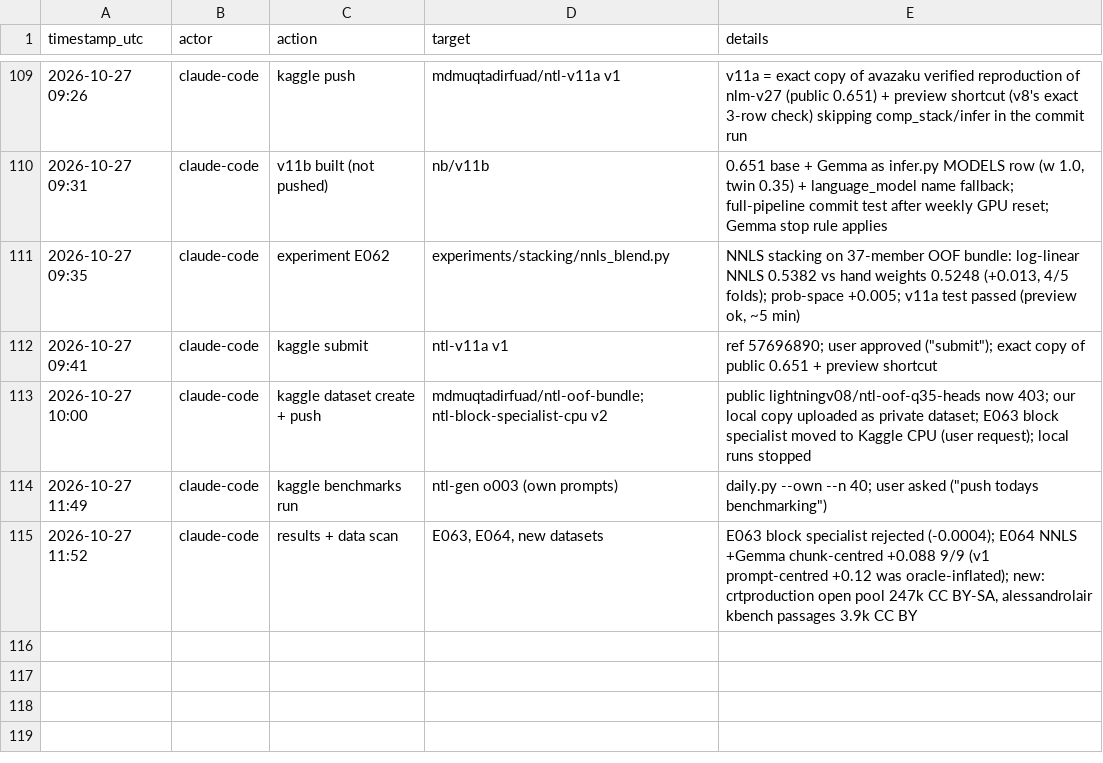
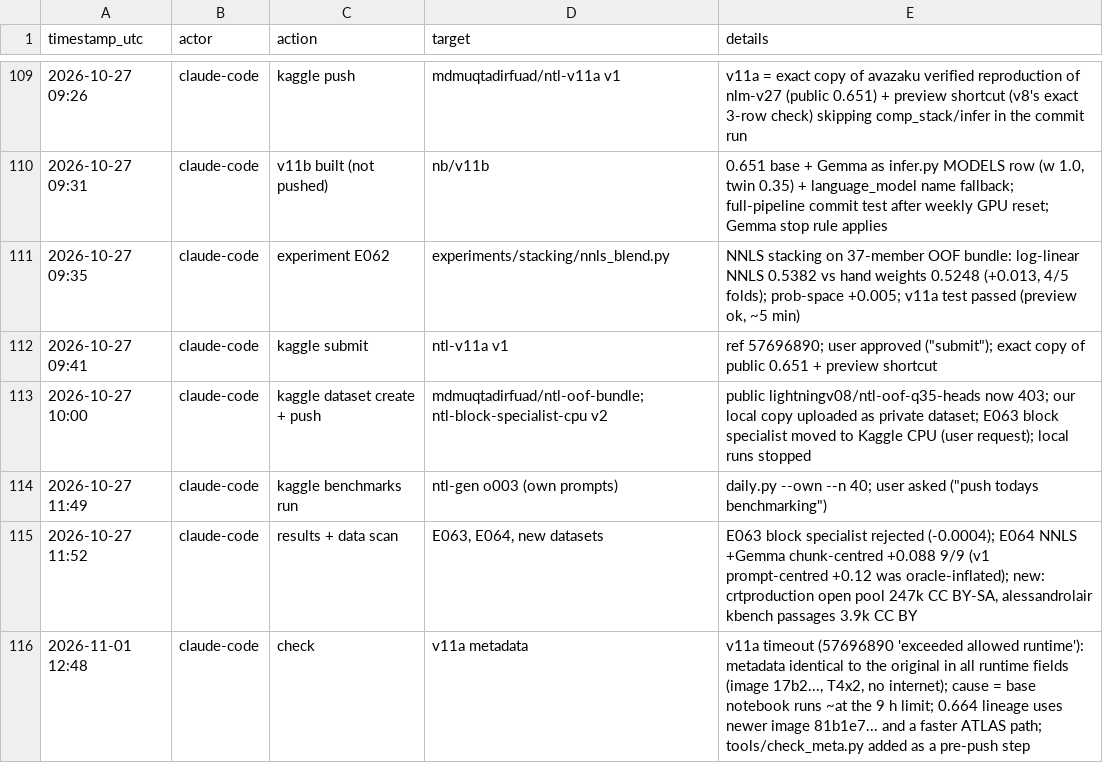
Before and after one commit to md-muqtadir-fuad/name-that-llm, a CSV file: paper/activity_log.csv, drawn as a sheet; only a part is shown, gaps mark what is left out; the diff names each change by its address in the sheet, - before the commit and + after, or states it on an @@ line.

Commit message:
tools/check_meta.py: pre-push metadata diff vs base; v11a timeout not caused by metadata

```diff
--- a/paper/activity_log.csv
+++ b/paper/activity_log.csv
+row 116: 2026-11-01 12:48 | claude-code | check | v11a metadata | v11a timeout (57696890 'exceeded allowed runtime'): metadata identical to the original in all runtime fields (image 17b2..., T4x2, no internet); cause = base notebook runs ~at the 9 h limit; 0.664 lineage uses newer image 81b1e7... and a faster ATLAS path; tools/check_meta.py added as a pre-push step
```
Also changed, not shown: 1 other file.
